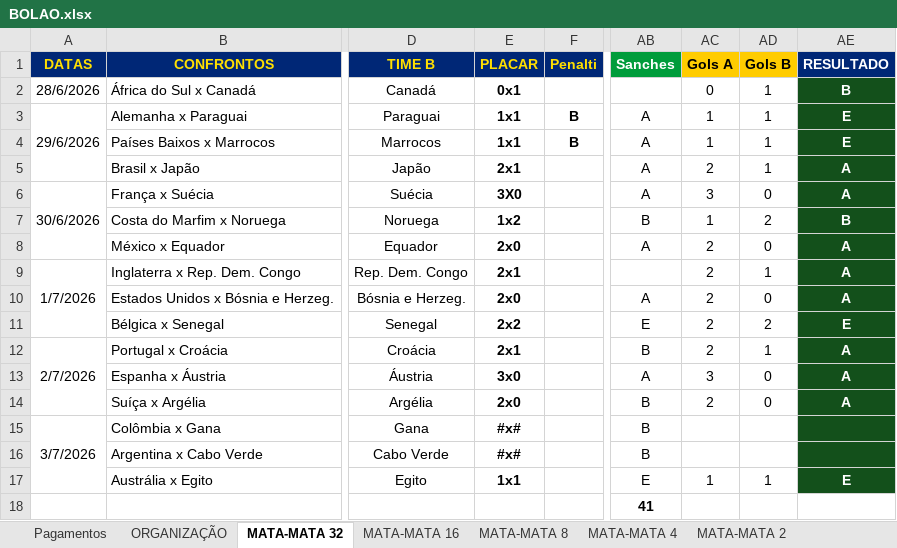
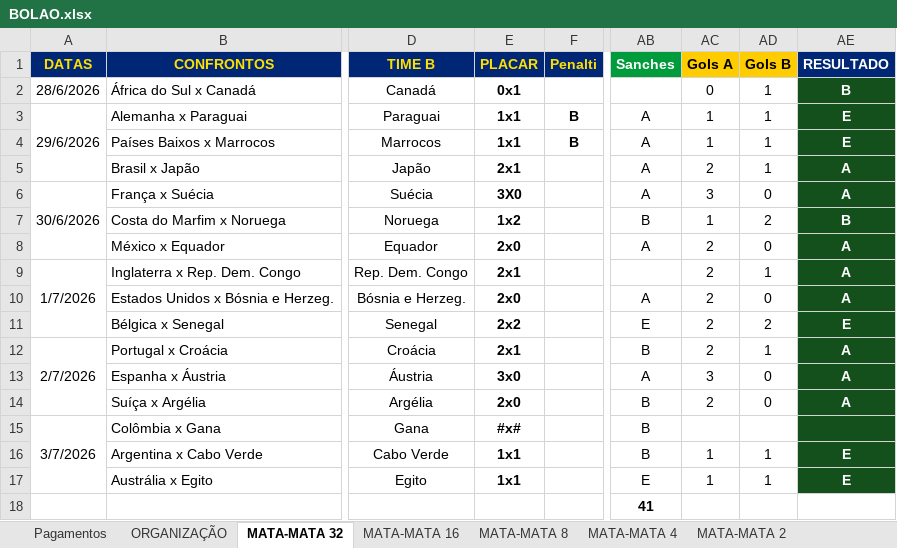
Before and after one commit to ChristianBranco/TESTEBOLAOAAA, an Excel workbook: BOLAO.xlsx, sheet MATA-MATA 32, drawn as a sheet; only a part is shown, gaps mark what is left out; values as stored, in another font and other column widths than the file's, no borders; conditional formats not drawn; the diff names each change by its address in the sheet, - before the commit and + after, or states it on an @@ line.

Commit message:
Add files via upload

```diff
--- a/BOLAO.xlsx (sheet MATA-MATA 32)
+++ b/BOLAO.xlsx (sheet MATA-MATA 32)
-E16 (PLACAR): #x#
+E16 (PLACAR): 1x1
-AC16 (Gols A): (empty)
+AC16 (Gols A): 1
-AD16 (Gols B): (empty)
+AD16 (Gols B): 1
-AE16 (RESULTADO): (empty)
+AE16 (RESULTADO): E
```
